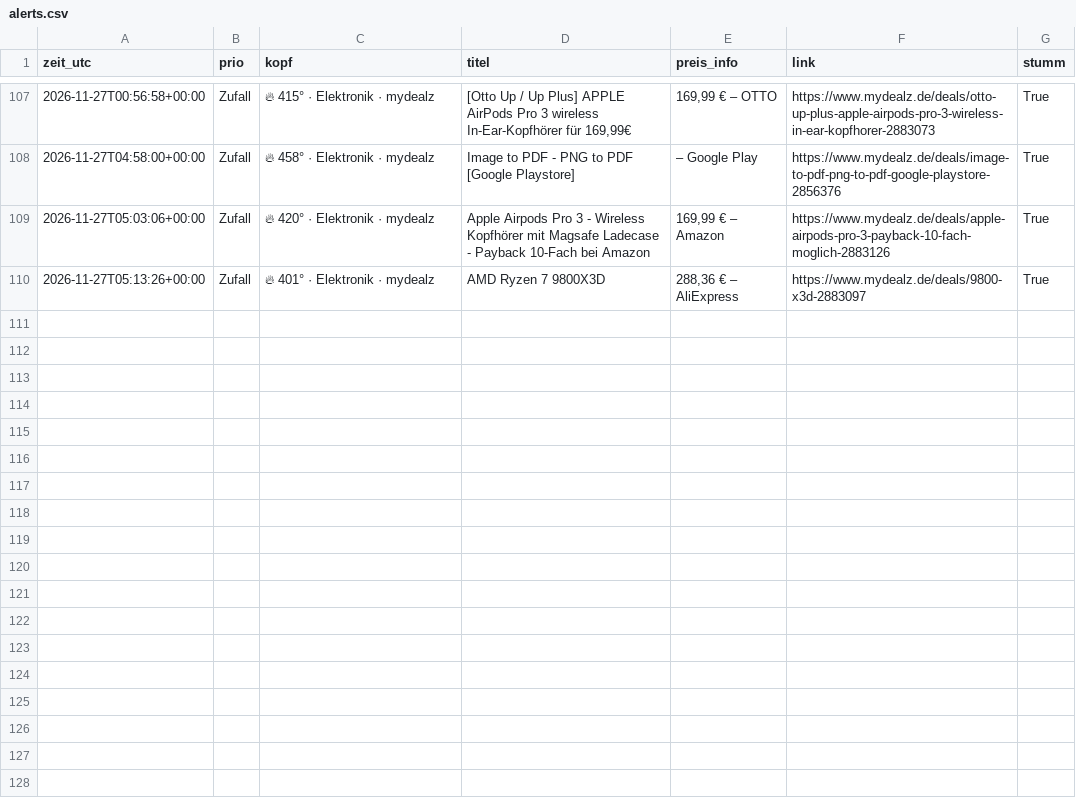
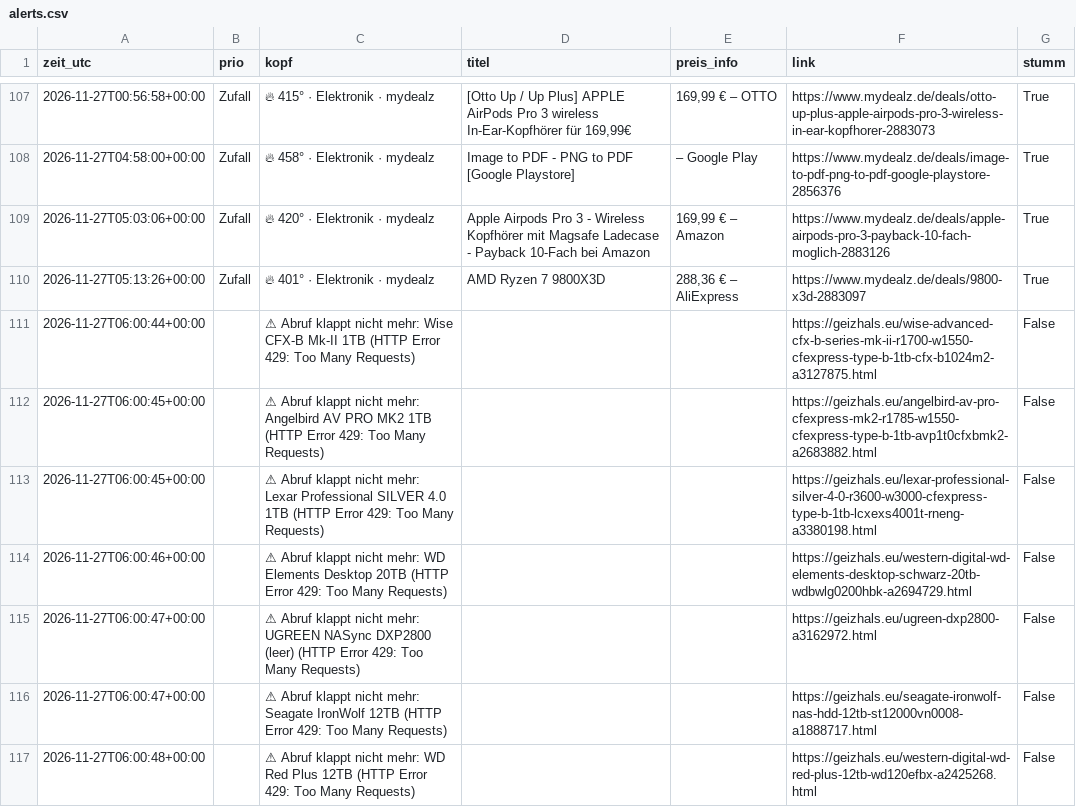
Before and after one commit to duchidachi/black-week-deal-bot, a CSV file: alerts.csv, drawn as a sheet; only a part is shown, gaps mark what is left out; the diff names each change by its address in the sheet, - before the commit and + after, or states it on an @@ line.

```diff
--- a/alerts.csv
+++ b/alerts.csv
+row 111: 2026-11-27T06:00:44+00:00 |  | ⚠ Abruf klappt nicht mehr: Wise CFX-B Mk-II 1TB (HTTP Error 429: Too Many Requests) |  |  | https://geizhals.eu/wise-advanced-cfx-b-series-mk-ii-r1700-w1550-cfexpress-type-b-1tb-cfx-b1024m2-a3127875.html | False
+row 112: 2026-11-27T06:00:45+00:00 |  | ⚠ Abruf klappt nicht mehr: Angelbird AV PRO MK2 1TB (HTTP Error 429: Too Many Requests) |  |  | https://geizhals.eu/angelbird-av-pro-cfexpress-mk2-r1785-w1550-cfexpress-type-b-1tb-avp1t0cfxbmk2-a2683882.html | False
+row 113: 2026-11-27T06:00:45+00:00 |  | ⚠ Abruf klappt nicht mehr: Lexar Professional SILVER 4.0 1TB (HTTP Error 429: Too Many Requests) |  |  | https://geizhals.eu/lexar-professional-silver-4-0-r3600-w3000-cfexpress-type-b-1tb-lcxexs4001t-rneng-a3380198.html | False
+row 114: 2026-11-27T06:00:46+00:00 |  | ⚠ Abruf klappt nicht mehr: WD Elements Desktop 20TB (HTTP Error 429: Too Many Requests) |  |  | https://geizhals.eu/western-digital-wd-elements-desktop-schwarz-20tb-wdbwlg0200hbk-a2694729.html | False
+row 115: 2026-11-27T06:00:47+00:00 |  | ⚠ Abruf klappt nicht mehr: UGREEN NASync DXP2800 (leer) (HTTP Error 429: Too Many Requests) |  |  | https://geizhals.eu/ugreen-dxp2800-a3162972.html | False
+row 116: 2026-11-27T06:00:47+00:00 |  | ⚠ Abruf klappt nicht mehr: Seagate IronWolf 12TB (HTTP Error 429: Too Many Requests) |  |  | https://geizhals.eu/seagate-ironwolf-nas-hdd-12tb-st12000vn0008-a1888717.html | False
+row 117: 2026-11-27T06:00:48+00:00 |  | ⚠ Abruf klappt nicht mehr: WD Red Plus 12TB (HTTP Error 429: Too Many Requests) |  |  | https://geizhals.eu/western-digital-wd-red-plus-12tb-wd120efbx-a2425268.html | False
```
Also changed, not shown: 1 other file.
